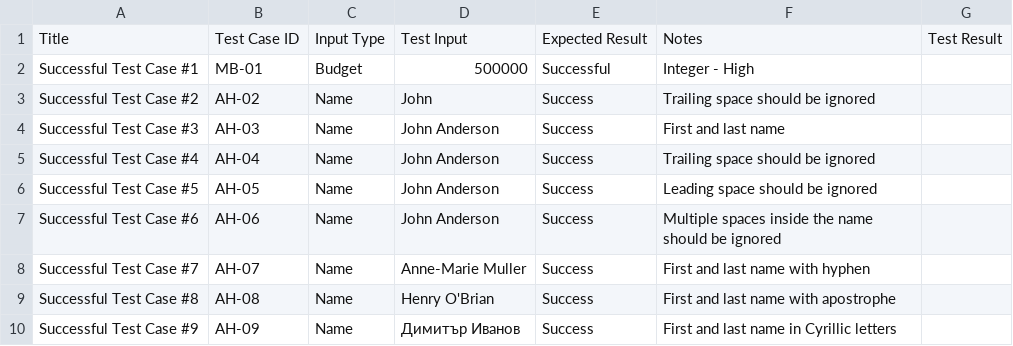
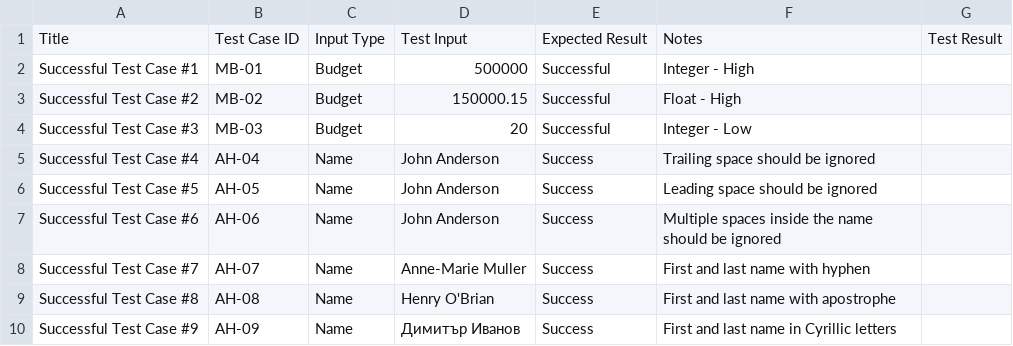
Before and after one commit to yulver-musa/QA_Portfolio, a TSV file: python_QA/Movie Budget QA - Test Cases.tsv, drawn as a sheet.

Commit message:
Update Movie Budget QA - Test Cases.tsv

```diff
--- a/python_QA/Movie Budget QA - Test Cases.tsv
+++ b/python_QA/Movie Budget QA - Test Cases.tsv
@@ -2,4 +2,4 @@ Title	Test Case ID	Input Type	Test Input	Expected Result	Notes	Test Result
 Successful Test Case #1	MB-01	Budget	500000	Successful	Integer - High	
-Successful Test Case #2	AH-02	Name	John 	Success	Trailing space should be ignored	
-Successful Test Case #3	AH-03	Name	John Anderson	Success	First and last name	
+Successful Test Case #2	MB-02	Budget	150000.15 	Successful	Float - High	
+Successful Test Case #3	MB-03	Budget	20	Successful	Integer - Low	
 Successful Test Case #4	AH-04	Name	John Anderson 	Success	Trailing space should be ignored	
```
